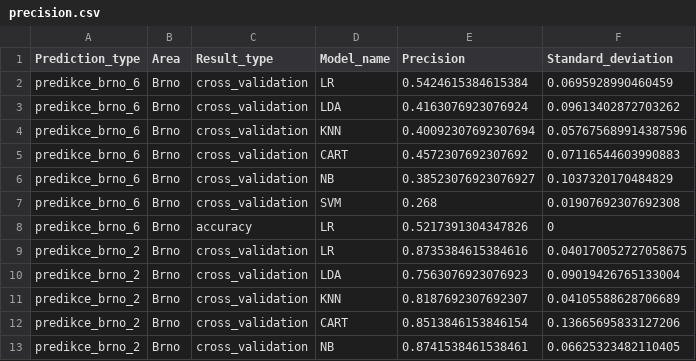
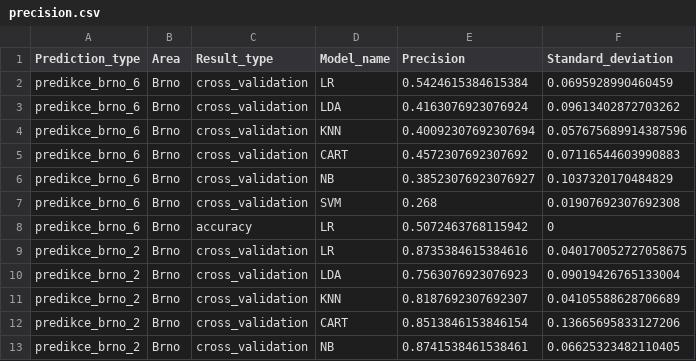
Before and after one commit to enjoychallenge/muni-chronotypy, a CSV file: mlearn/precision.csv, drawn as a sheet; only a part is shown.

```diff
--- a/mlearn/precision.csv
+++ b/mlearn/precision.csv
@@ -7,3 +7,3 @@ predikce_brno_6,Brno,cross_validation,NB,0.38523076923076927,0.1037320170484829
 predikce_brno_6,Brno,cross_validation,SVM,0.268,0.01907692307692308
-predikce_brno_6,Brno,accuracy,LR,0.5217391304347826,0
+predikce_brno_6,Brno,accuracy,LR,0.5072463768115942,0
 predikce_brno_2,Brno,cross_validation,LR,0.8735384615384616,0.040170052727058675
```
Also changed, not shown: 1 other file.
